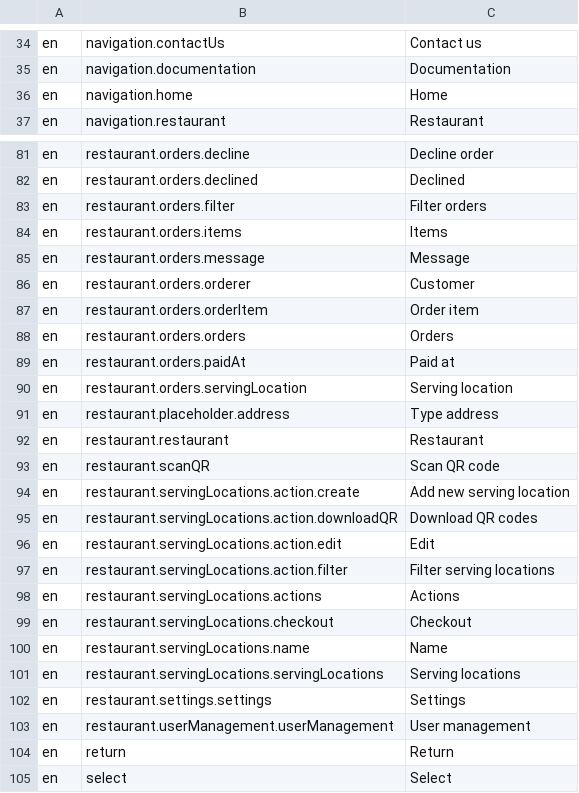
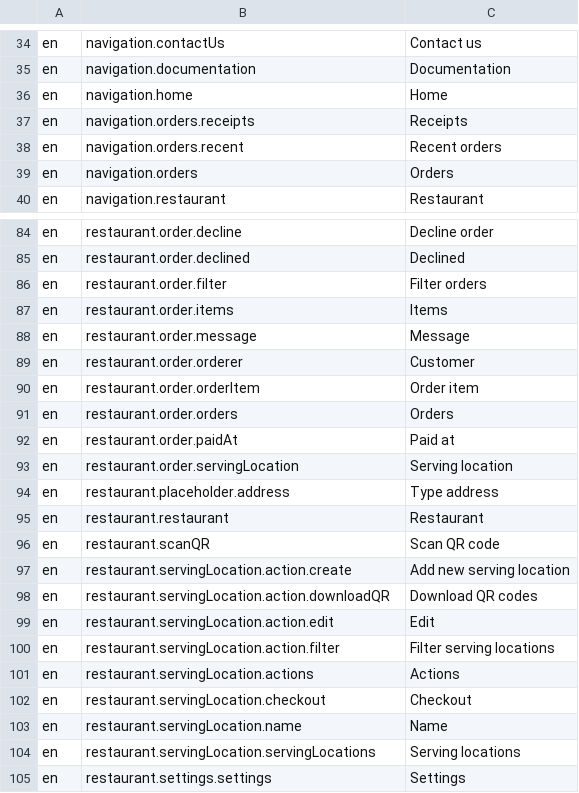
Before and after one commit to tohalla/walless-backend, a CSV file: seeds/translation/en.csv, drawn as a sheet; only a part is shown, gaps mark what is left out; the shorter side is filled out with more unchanged rows; addresses are those after the commit; the diff covers the shown part only; the diff names each change by its address in the sheet, - before the commit and + after, or states it on an @@ line.

Commit message:
add translations
add migration to update menu item select permissions

```diff
--- a/seeds/translation/en.csv
+++ b/seeds/translation/en.csv
+row 37: en | navigation.orders.receipts | Receipts
+row 38: en | navigation.orders.recent | Recent orders
+row 39: en | navigation.orders | Orders
-B84: restaurant.orders.decline
+B84: restaurant.order.decline
-B85: restaurant.orders.declined
+B85: restaurant.order.declined
-B86: restaurant.orders.filter
+B86: restaurant.order.filter
-B87: restaurant.orders.items
+B87: restaurant.order.items
-B88: restaurant.orders.message
+B88: restaurant.order.message
-B89: restaurant.orders.orderer
+B89: restaurant.order.orderer
-B90: restaurant.orders.orderItem
+B90: restaurant.order.orderItem
-B91: restaurant.orders.orders
+B91: restaurant.order.orders
-B92: restaurant.orders.paidAt
+B92: restaurant.order.paidAt
-B93: restaurant.orders.servingLocation
+B93: restaurant.order.servingLocation
-B97: restaurant.servingLocations.action.create
+B97: restaurant.servingLocation.action.create
-B98: restaurant.servingLocations.action.downloadQR
+B98: restaurant.servingLocation.action.downloadQR
-B99: restaurant.servingLocations.action.edit
+B99: restaurant.servingLocation.action.edit
-B100: restaurant.servingLocations.action.filter
+B100: restaurant.servingLocation.action.filter
-B101: restaurant.servingLocations.actions
+B101: restaurant.servingLocation.actions
-B102: restaurant.servingLocations.checkout
+B102: restaurant.servingLocation.checkout
-B103: restaurant.servingLocations.name
+B103: restaurant.servingLocation.name
-B104: restaurant.servingLocations.servingLocations
+B104: restaurant.servingLocation.servingLocations
```
Also changed, not shown: 7 added rows, 7 removed rows and 18 edited cells elsewhere in this file, 1 other file.
